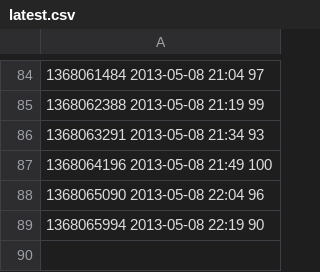
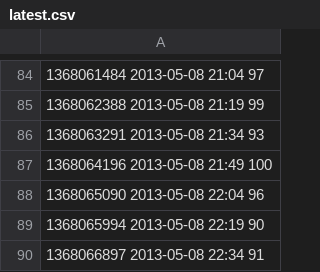
Before and after one commit to realguess/espace, a CSV file: data/latest.csv, drawn as a sheet; only a part is shown, gaps mark what is left out; the diff names each change by its address in the sheet, - before the commit and + after, or states it on an @@ line.

```diff
--- a/data/latest.csv
+++ b/data/latest.csv
+row 90: 1368066897 2013-05-08 22:34 91
```
Also changed, not shown: data/20130508.csv, 1 other file.
